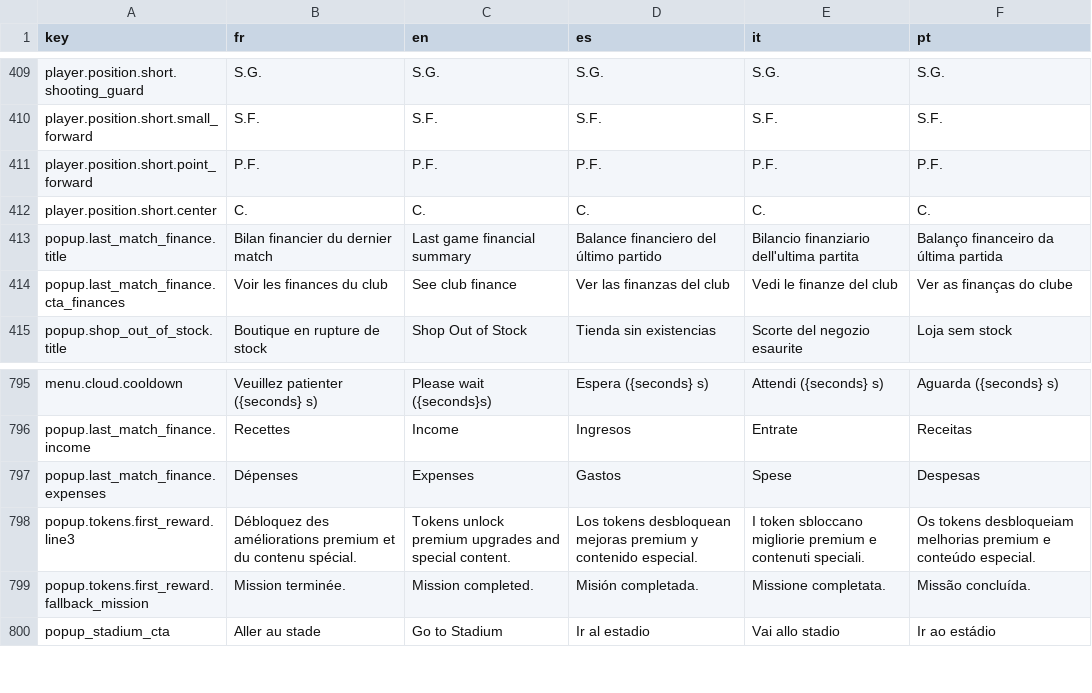
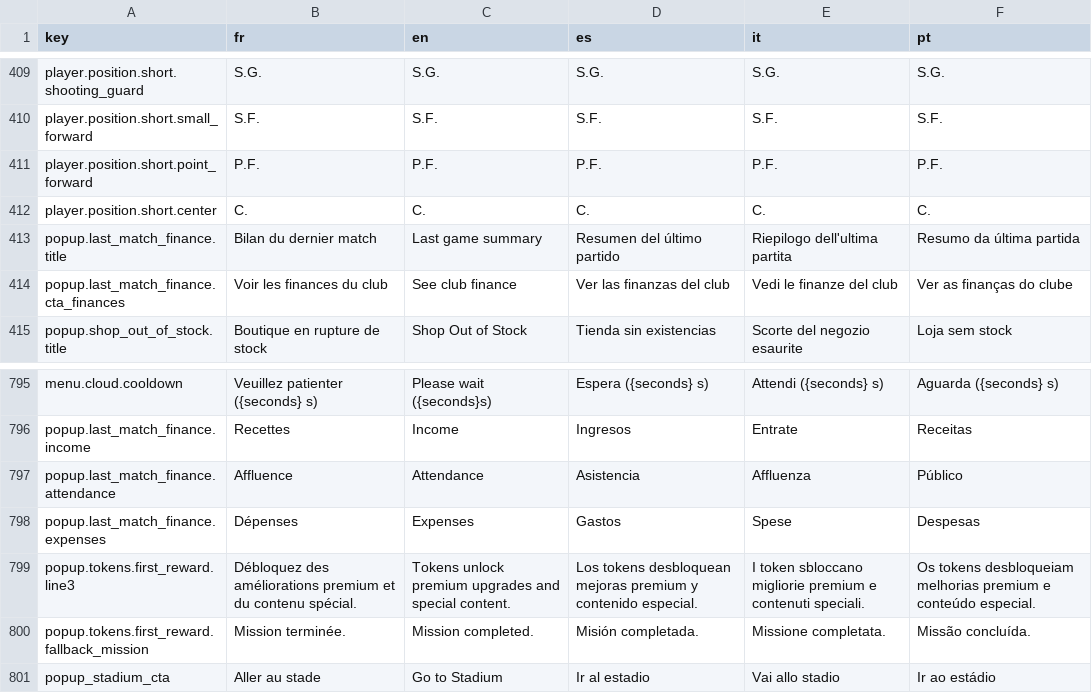
Before and after one commit to Tizona76/BasketManager, a CSV file: client/godot/i18n/translations.csv, drawn as a sheet; only a part is shown, gaps mark what is left out.

Commit message:
feat(ios): improve post-match feedback

```diff
--- a/client/godot/i18n/translations.csv
+++ b/client/godot/i18n/translations.csv
@@ -417,3 +417,3 @@ player.position.short.point_forward,P.F.,P.F.,P.F.,P.F.,P.F.
 player.position.short.center,C.,C.,C.,C.,C.
-popup.last_match_finance.title,Bilan financier du dernier match,Last game financial summary,Balance financiero del último partido,Bilancio finanziario dell'ultima partita,Balanço financeiro da última partida
+popup.last_match_finance.title,Bilan du dernier match,Last game summary,Resumen del último partido,Riepilogo dell'ultima partita,Resumo da última partida
 popup.last_match_finance.cta_finances,Voir les finances du club,See club finance,Ver las finanzas del club,Vedi le finanze del club,Ver as finanças do clube
@@ -816,2 +816,3 @@ menu.cloud.cooldown,Veuillez patienter ({seconds} s),Please wait ({seconds}s),Es
 popup.last_match_finance.income,Recettes,Income,Ingresos,Entrate,Receitas
+popup.last_match_finance.attendance,Affluence,Attendance,Asistencia,Affluenza,Público
 popup.last_match_finance.expenses,Dépenses,Expenses,Gastos,Spese,Despesas
```
Also changed, not shown: 2 other files.
